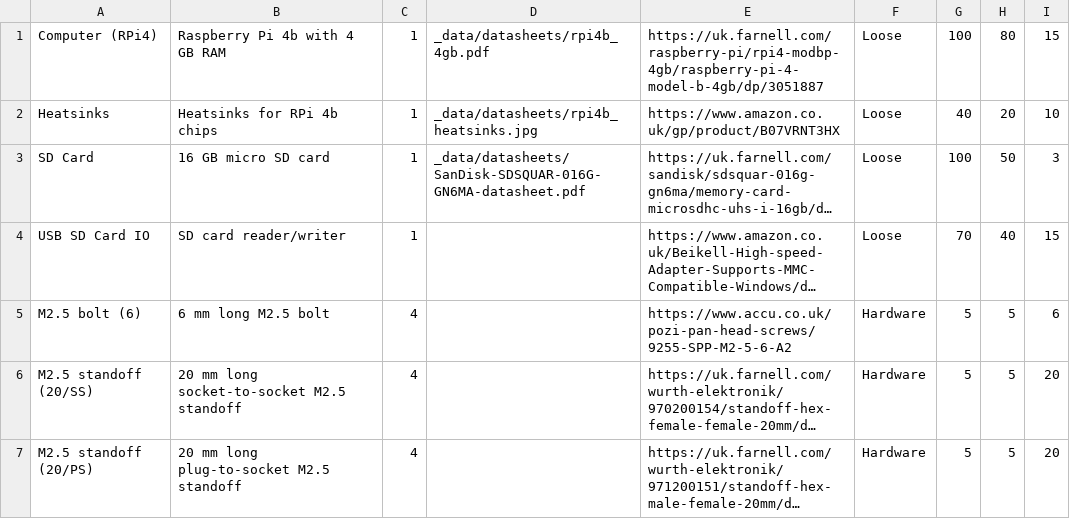
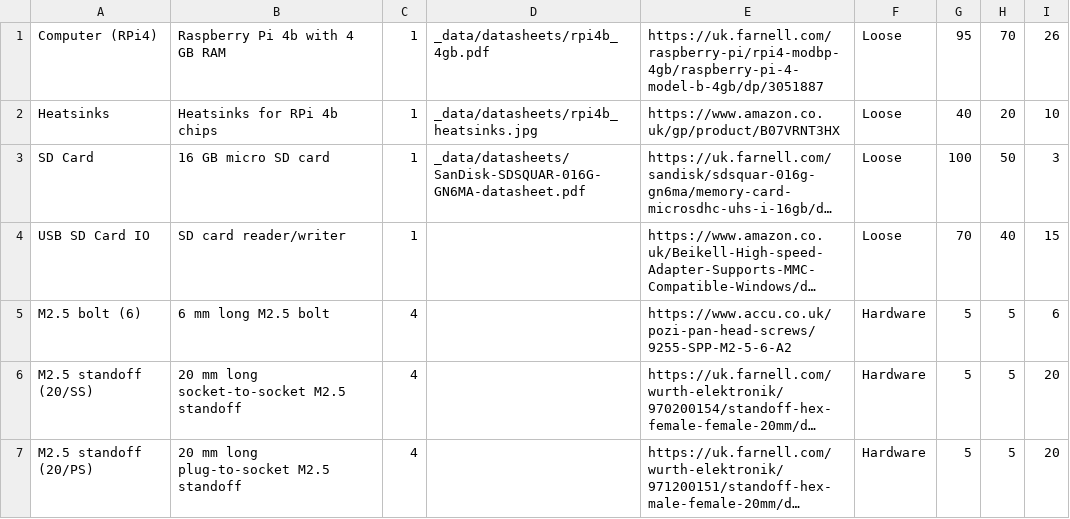
Before and after one commit to NoBlackBoxes/BlackBoxes, a CSV file: systems/materials.csv, drawn as a sheet; long unchanged cells end in ….

Commit message:
Update material dimensions

```diff
--- a/systems/materials.csv
+++ b/systems/materials.csv
@@ -1,2 +1,2 @@
-Computer (RPi4),Raspberry Pi 4b with 4 GB RAM,1,_data/datasheets/rpi4b_4gb.pdf,https://uk.farnell.com/raspberry-pi/rpi4-modbp-4gb/raspberry-pi-4-model-b-4gb/dp/3051887,Loose,100,80,15
+Computer (RPi4),Raspberry Pi 4b with 4 GB RAM,1,_data/datasheets/rpi4b_4gb.pdf,https://uk.farnell.com/raspberry-pi/rpi4-modbp-4gb/raspberry-pi-4-model-b-4gb/dp/3051887,Loose,95,70,26
 Heatsinks,Heatsinks for RPi 4b chips,1,_data/datasheets/rpi4b_heatsinks.jpg,https://www.amazon.co.uk/gp/product/B07VRNT3HX,Loose,40,20,10
```
Also changed, not shown: computers/materials.csv, electrons/materials.csv, 1 other file.
